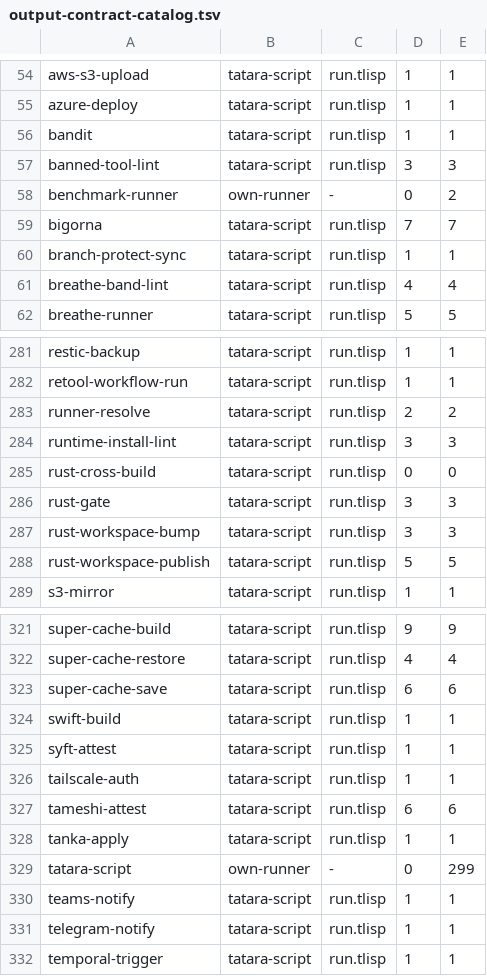
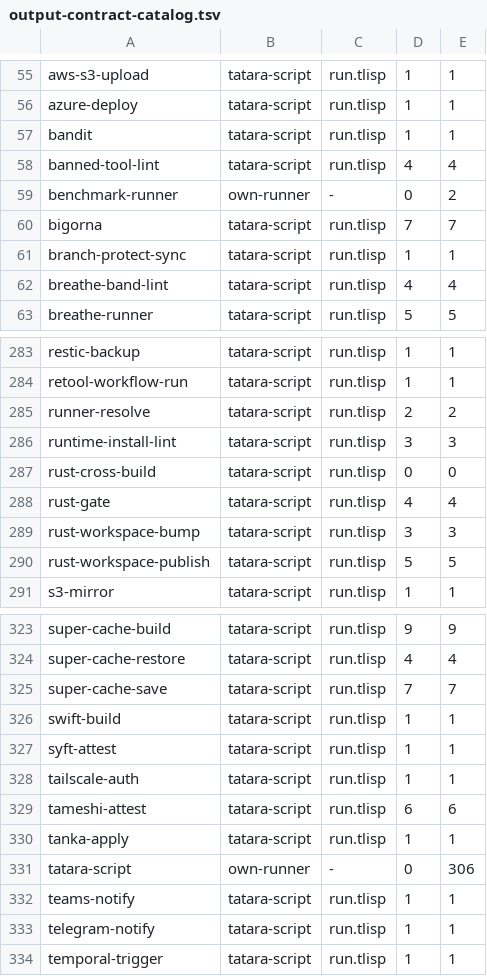
Before and after one commit to pleme-io/actions, a TSV file: output-contract-catalog.tsv, drawn as a sheet; only a part is shown, gaps mark what is left out; the diff covers the shown part only.

```diff
--- a/output-contract-catalog.tsv
+++ b/output-contract-catalog.tsv
@@ -56,3 +57,3 @@ azure-deploy	tatara-script	run.tlisp	1	1
 bandit	tatara-script	run.tlisp	1	1
-banned-tool-lint	tatara-script	run.tlisp	3	3
+banned-tool-lint	tatara-script	run.tlisp	4	4
 benchmark-runner	own-runner	-	0	2
@@ -285,3 +287,3 @@ runtime-install-lint	tatara-script	run.tlisp	3	3
 rust-cross-build	tatara-script	run.tlisp	0	0
-rust-gate	tatara-script	run.tlisp	3	3
+rust-gate	tatara-script	run.tlisp	4	4
 rust-workspace-bump	tatara-script	run.tlisp	3	3
@@ -322,3 +324,3 @@ super-cache-build	tatara-script	run.tlisp	9	9
 super-cache-restore	tatara-script	run.tlisp	4	4
-super-cache-save	tatara-script	run.tlisp	6	6
+super-cache-save	tatara-script	run.tlisp	7	7
 swift-build	tatara-script	run.tlisp	1	1
@@ -328,3 +330,3 @@ tameshi-attest	tatara-script	run.tlisp	6	6
 tanka-apply	tatara-script	run.tlisp	1	1
-tatara-script	own-runner	-	0	299
+tatara-script	own-runner	-	0	306
 teams-notify	tatara-script	run.tlisp	1	1
```
Also changed, not shown: 13 added rows and 4 edited cells elsewhere in this file, 1 other file.
